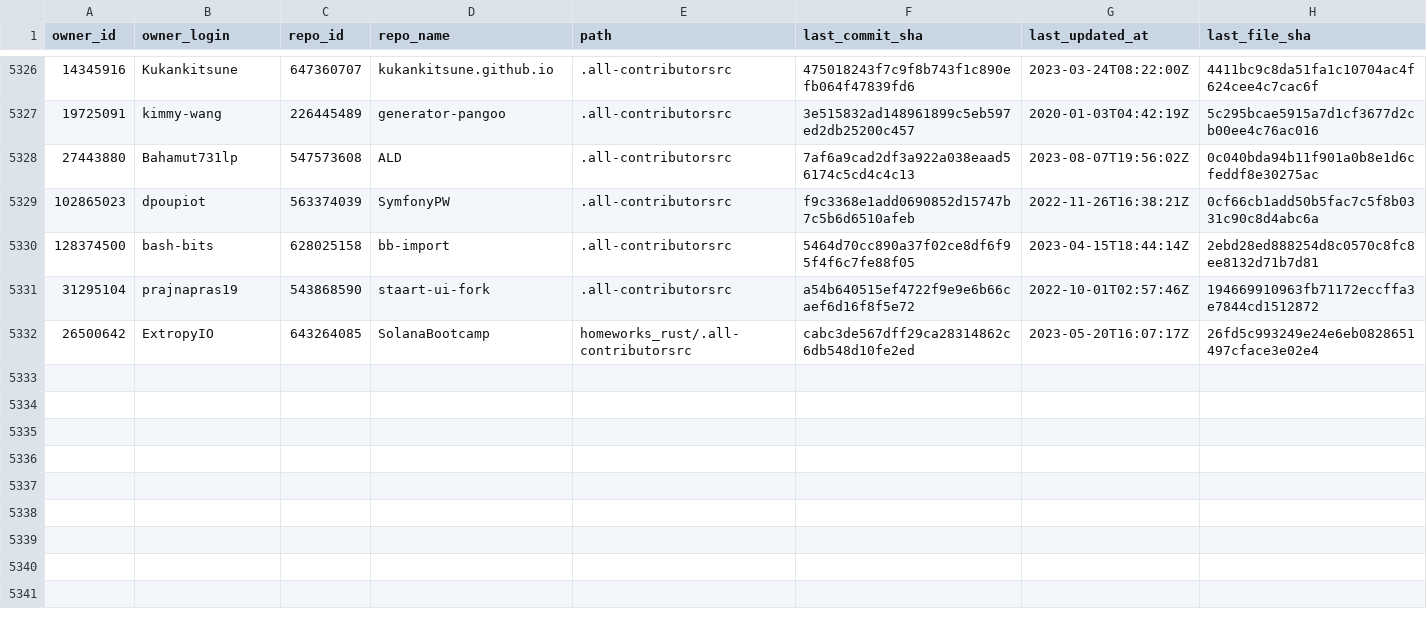
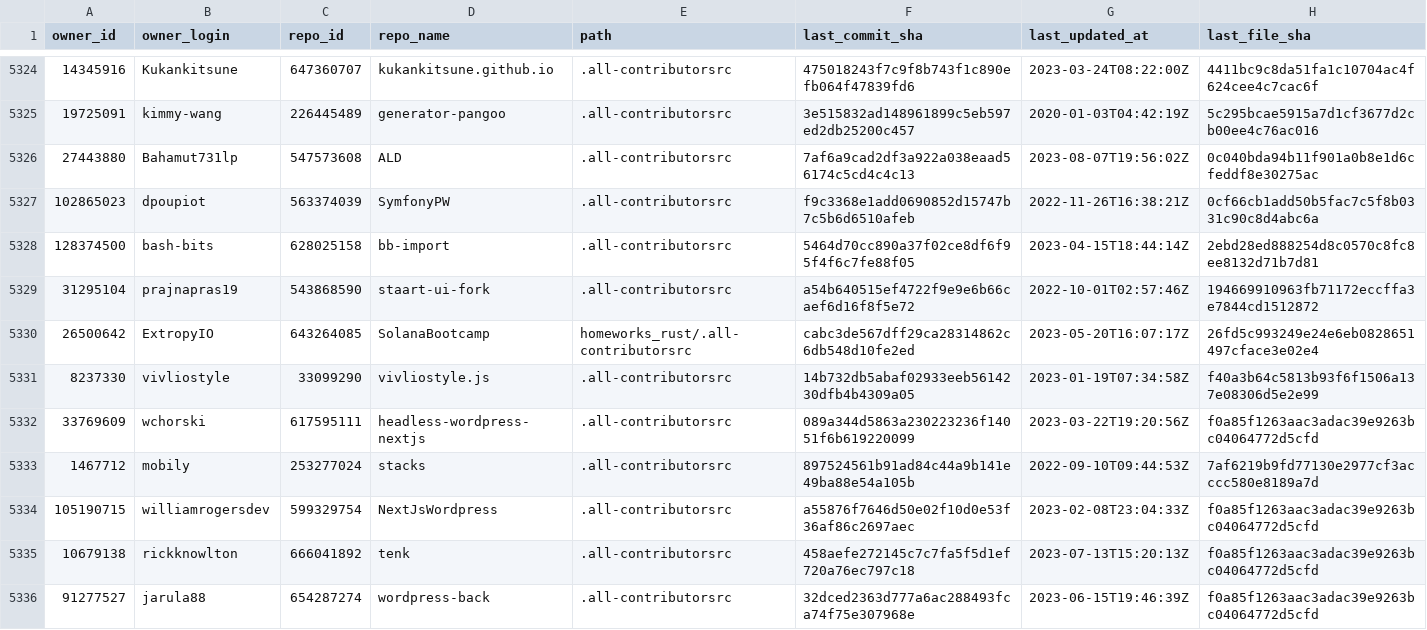
Before and after one commit to all-contributors/import, a CSV file: data/source-files.csv, drawn as a sheet; only a part is shown, gaps mark what is left out; the diff covers the shown part only; the diff names each change by its address in the sheet, - before the commit and + after, or states it on an @@ line.

```diff
--- a/data/source-files.csv
+++ b/data/source-files.csv
+row 5331: 8237330 | vivliostyle | 33099290 | vivliostyle.js | .all-contributorsrc | 14b732db5abaf02933eeb5614230dfb4b4309a05 | 2023-01-19T07:34:58Z | f40a3b64c5813b93f6f1506a137e08306d5e2e99
+row 5332: 33769609 | wchorski | 617595111 | headless-wordpress-nextjs | .all-contributorsrc | 089a344d5863a230223236f14051f6b619220099 | 2023-03-22T19:20:56Z | f0a85f1263aac3adac39e9263bc04064772d5cfd
+row 5333: 1467712 | mobily | 253277024 | stacks | .all-contributorsrc | 897524561b91ad84c44a9b141e49ba88e54a105b | 2022-09-10T09:44:53Z | 7af6219b9fd77130e2977cf3acccc580e8189a7d
+row 5334: 105190715 | williamrogersdev | 599329754 | NextJsWordpress | .all-contributorsrc | a55876f7646d50e02f10d0e53f36af86c2697aec | 2023-02-08T23:04:33Z | f0a85f1263aac3adac39e9263bc04064772d5cfd
+row 5335: 10679138 | rickknowlton | 666041892 | tenk | .all-contributorsrc | 458aefe272145c7c7fa5f5d1ef720a76ec797c18 | 2023-07-13T15:20:13Z | f0a85f1263aac3adac39e9263bc04064772d5cfd
+row 5336: 91277527 | jarula88 | 654287274 | wordpress-back | .all-contributorsrc | 32dced2363d777a6ac288493fca74f75e307968e | 2023-06-15T19:46:39Z | f0a85f1263aac3adac39e9263bc04064772d5cfd
```
Also changed, not shown: 6 added rows, 2 removed rows and 20 edited cells elsewhere in this file.
